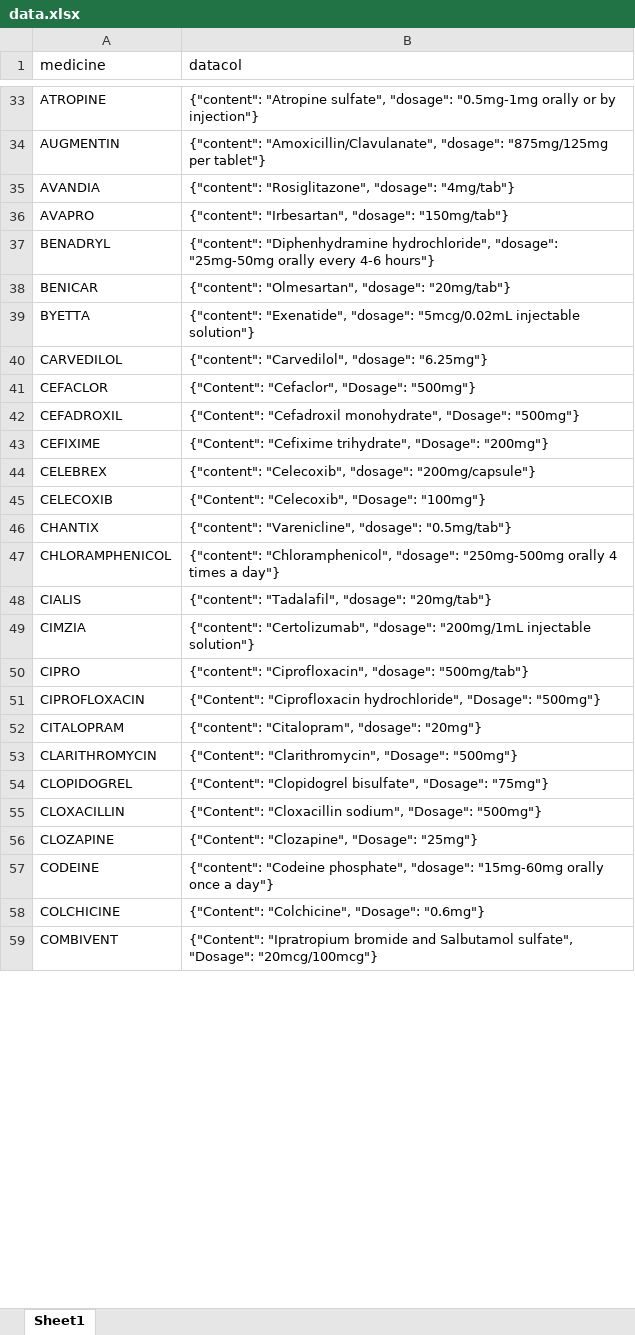
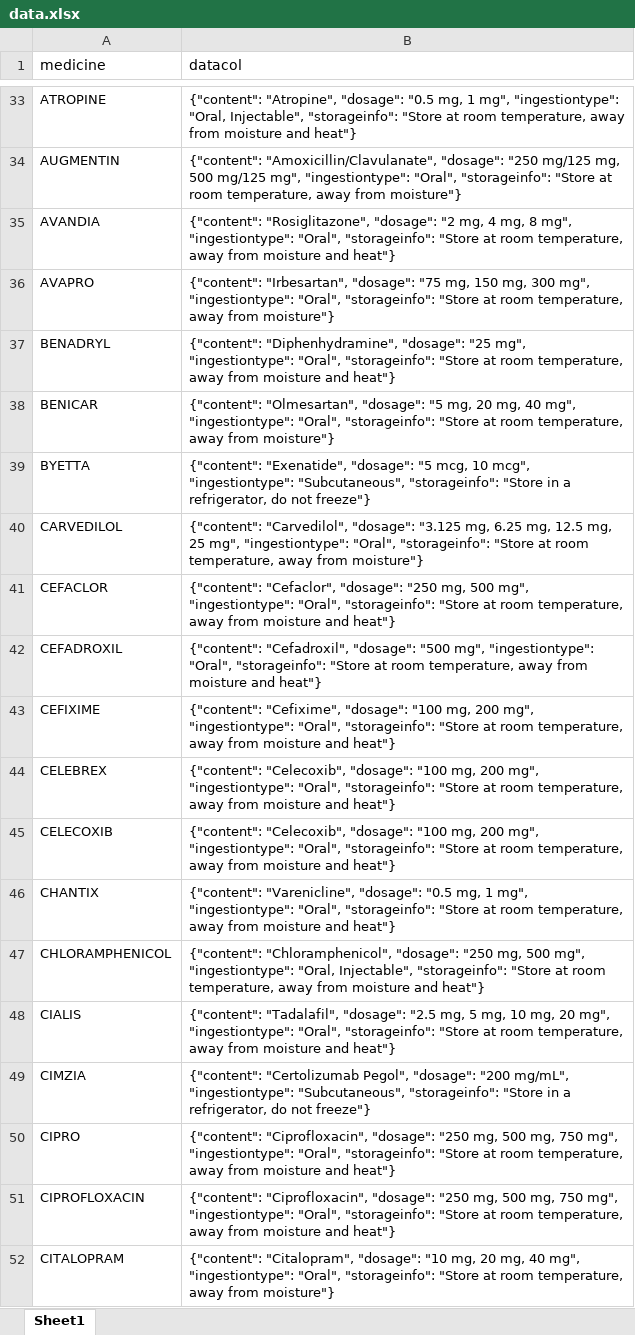
Before and after one commit to KeerthX/medicine_finder, an Excel workbook: data.xlsx, sheet Sheet1, drawn as a sheet; only a part is shown, gaps mark what is left out; values as stored, in another font and other column widths than the file's, no borders; charts and pictures and conditional formats not drawn; removed rows and columns are numbered as before the commit, all else as after; the diff covers the shown part only; the diff names each change by its address in the sheet, - before the commit and + after, or states it on an @@ line.

```diff
--- a/data.xlsx (sheet Sheet1)
+++ b/data.xlsx (sheet Sheet1)
-B33 (datacol): {"content": "Atropine sulfate", "dosage": "0.5mg-1mg orally or by injection"}
+B33 (datacol): {"content": "Atropine", "dosage": "0.5 mg, 1 mg", "ingestiontype": "Oral, Injectable", "storageinfo": "Store at room temperature, away from moisture and heat"}
-B34 (datacol): …"Amoxicillin/Clavulanate", "dosage": "875mg/125mg per tablet"}
+B34 (datacol): …"Amoxicillin/Clavulanate", "dosage": "250 mg/125 mg, 500 mg/125 mg", "ingestiontype": "Oral", "storageinfo": "Store at room temperature, away from moisture"}
-B35 (datacol): …"Rosiglitazone", "dosage": "4mg/tab"}
+B35 (datacol): …"Rosiglitazone", "dosage": "2 mg, 4 mg, 8 mg", "ingestiontype": "Oral", "storageinfo": "Store at room temperature, away from moisture and heat"}
-B36 (datacol): …"Irbesartan", "dosage": "150mg/tab"}
+B36 (datacol): …"Irbesartan", "dosage": "75 mg, 150 mg, 300 mg", "ingestiontype": "Oral", "storageinfo": "Store at room temperature, away from moisture"}
-B37 (datacol): {"content": "Diphenhydramine hydrochloride", "dosage": "25mg-50mg orally every 4-6 hours"}
+B37 (datacol): {"content": "Diphenhydramine", "dosage": "25 mg", "ingestiontype": "Oral", "storageinfo": "Store at room temperature, away from moisture and heat"}
-B38 (datacol): …"Olmesartan", "dosage": "20mg/tab"}
+B38 (datacol): …"Olmesartan", "dosage": "5 mg, 20 mg, 40 mg", "ingestiontype": "Oral", "storageinfo": "Store at room temperature, away from moisture"}
-B39 (datacol): …"Exenatide", "dosage": "5mcg/0.02mL injectable solution"}
+B39 (datacol): …"Exenatide", "dosage": "5 mcg, 10 mcg", "ingestiontype": "Subcutaneous", "storageinfo": "Store in a refrigerator, do not freeze"}
-B40 (datacol): …"Carvedilol", "dosage": "6.25mg"}
+B40 (datacol): …"Carvedilol", "dosage": "3.125 mg, 6.25 mg, 12.5 mg, 25 mg", "ingestiontype": "Oral", "storageinfo": "Store at room temperature, away from moisture"}
-B41 (datacol): {"Content": "Cefaclor", "Dosage": "500mg"}
+B41 (datacol): {"content": "Cefaclor", "dosage": "250 mg, 500 mg", "ingestiontype": "Oral", "storageinfo": "Store at room temperature, away from moisture and heat"}
-B42 (datacol): {"Content": "Cefadroxil monohydrate", "Dosage": "500mg"}
+B42 (datacol): {"content": "Cefadroxil", "dosage": "500 mg", "ingestiontype": "Oral", "storageinfo": "Store at room temperature, away from moisture and heat"}
-B43 (datacol): {"Content": "Cefixime trihydrate", "Dosage": "200mg"}
+B43 (datacol): {"content": "Cefixime", "dosage": "100 mg, 200 mg", "ingestiontype": "Oral", "storageinfo": "Store at room temperature, away from moisture and heat"}
-B44 (datacol): …"Celecoxib", "dosage": "200mg/capsule"}
+B44 (datacol): …"Celecoxib", "dosage": "100 mg, 200 mg", "ingestiontype": "Oral", "storageinfo": "Store at room temperature, away from moisture and heat"}
-B45 (datacol): {"Content": "Celecoxib", "Dosage": "100mg"}
+B45 (datacol): {"content": "Celecoxib", "dosage": "100 mg, 200 mg", "ingestiontype": "Oral", "storageinfo": "Store at room temperature, away from moisture and heat"}
-B46 (datacol): …"Varenicline", "dosage": "0.5mg/tab"}
+B46 (datacol): …"Varenicline", "dosage": "0.5 mg, 1 mg", "ingestiontype": "Oral", "storageinfo": "Store at room temperature, away from moisture and heat"}
-B47 (datacol): …"Chloramphenicol", "dosage": "250mg-500mg orally 4 times a day"}
+B47 (datacol): …"Chloramphenicol", "dosage": "250 mg, 500 mg", "ingestiontype": "Oral, Injectable", "storageinfo": "Store at room temperature, away from moisture and heat"}
-B48 (datacol): …"Tadalafil", "dosage": "20mg/tab"}
+B48 (datacol): …"Tadalafil", "dosage": "2.5 mg, 5 mg, 10 mg, 20 mg", "ingestiontype": "Oral", "storageinfo": "Store at room temperature, away from moisture and heat"}
-B49 (datacol): {"content": "Certolizumab", "dosage": "200mg/1mL injectable solution"}
+B49 (datacol): {"content": "Certolizumab Pegol", "dosage": "200 mg/mL", "ingestiontype": "Subcutaneous", "storageinfo": "Store in a refrigerator, do not freeze"}
-B50 (datacol): …"Ciprofloxacin", "dosage": "500mg/tab"}
+B50 (datacol): …"Ciprofloxacin", "dosage": "250 mg, 500 mg, 750 mg", "ingestiontype": "Oral", "storageinfo": "Store at room temperature, away from moisture and heat"}
-B51 (datacol): {"Content": "Ciprofloxacin hydrochloride", "Dosage": "500mg"}
+B51 (datacol): {"content": "Ciprofloxacin", "dosage": "250 mg, 500 mg, 750 mg", "ingestiontype": "Oral", "storageinfo": "Store at room temperature, away from moisture and heat"}
-B52 (datacol): …"Citalopram", "dosage": "20mg"}
+B52 (datacol): …"Citalopram", "dosage": "10 mg, 20 mg, 40 mg", "ingestiontype": "Oral", "storageinfo": "Store at room temperature, away from moisture"}
-row 53: CLARITHROMYCIN | {"Content": "Clarithromycin", "Dosage": "500mg"}
-row 54: CLOPIDOGREL | {"Content": "Clopidogrel bisulfate", "Dosage": "75mg"}
-row 55: CLOXACILLIN | {"Content": "Cloxacillin sodium", "Dosage": "500mg"}
-row 56: CLOZAPINE | {"Content": "Clozapine", "Dosage": "25mg"}
-row 57: CODEINE | {"content": "Codeine phosphate", "dosage": "15mg-60mg orally once a day"}
-row 58: COLCHICINE | {"Content": "Colchicine", "Dosage": "0.6mg"}
-row 59: COMBIVENT | {"Content": "Ipratropium bromide and Salbutamol sulfate", "Dosage": "20mcg/100mcg"}
```
Also changed, not shown: 17 added rows, 86 removed rows and 14 edited cells elsewhere in this sheet, charts or pictures, 3 other files.
